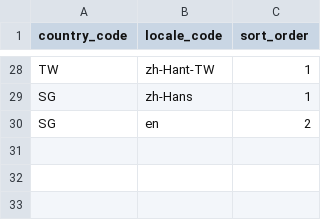
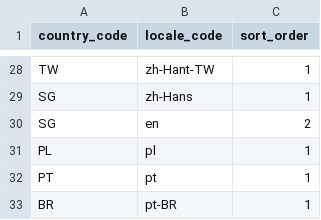
Before and after one commit to ACheng10/allergy-app, a CSV file: data/country_locales.csv, drawn as a sheet; only a part is shown, gaps mark what is left out.

```diff
--- a/data/country_locales.csv
+++ b/data/country_locales.csv
@@ -30 +30,4 @@ SG,zh-Hans,1
 SG,en,2
+PL,pl,1
+PT,pt,1
+BR,pt-BR,1
```
Also changed, not shown: data/countries.csv, data/locales.csv, 10 other files.
